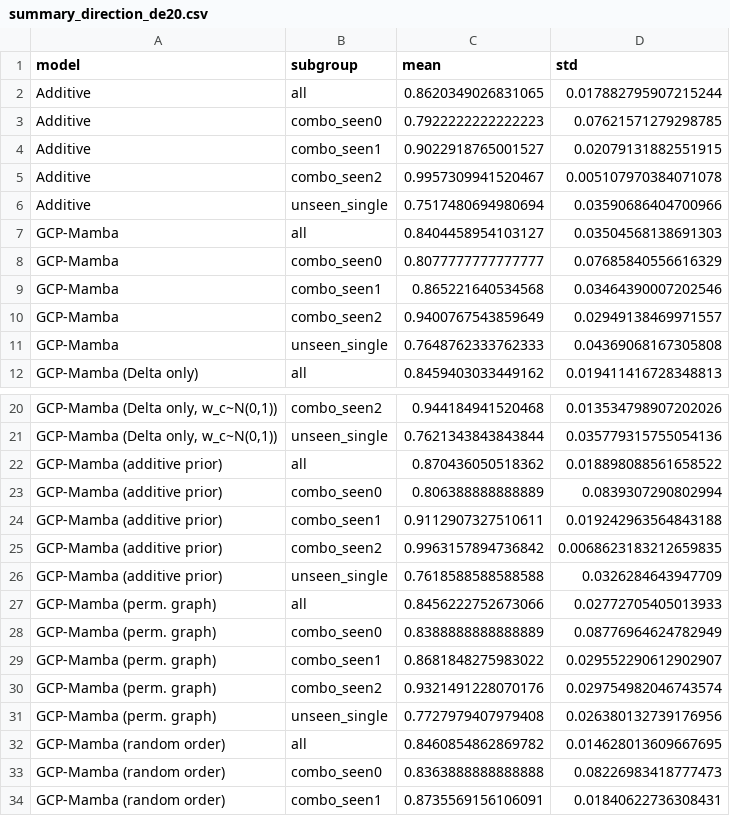
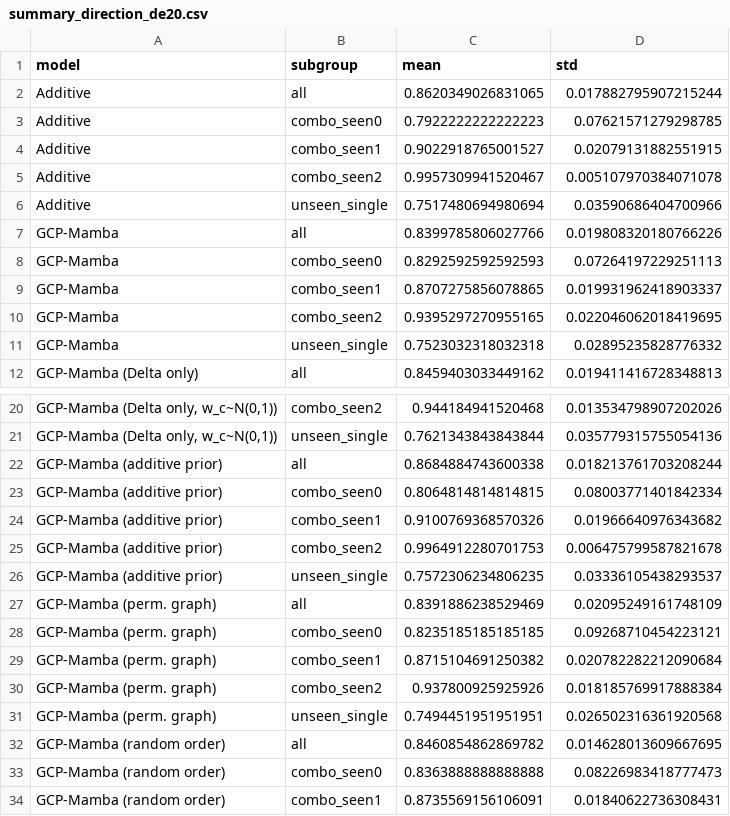
Before and after one commit to The-MathKing/gcpmamba, a CSV file: results/summary_direction_de20.csv, drawn as a sheet; only a part is shown, gaps mark what is left out; the diff covers the shown part only; the diff names each change by its address in the sheet, - before the commit and + after, or states it on an @@ line.

```diff
--- a/results/summary_direction_de20.csv
+++ b/results/summary_direction_de20.csv
-C7 (mean): 0.8404458954103127
+C7 (mean): 0.8399785806027766
-D7 (std): 0.03504568138691303
+D7 (std): 0.019808320180766226
-C8 (mean): 0.8077777777777777
+C8 (mean): 0.8292592592592593
-D8 (std): 0.07685840556616329
+D8 (std): 0.07264197229251113
-C9 (mean): 0.865221640534568
+C9 (mean): 0.8707275856078865
-D9 (std): 0.03464390007202546
+D9 (std): 0.019931962418903337
-C10 (mean): 0.9400767543859649
+C10 (mean): 0.9395297270955165
-D10 (std): 0.02949138469971557
+D10 (std): 0.022046062018419695
-C11 (mean): 0.7648762333762333
+C11 (mean): 0.7523032318032318
-D11 (std): 0.04369068167305808
+D11 (std): 0.02895235828776332
-C22 (mean): 0.870436050518362
+C22 (mean): 0.8684884743600338
-D22 (std): 0.018898088561658522
+D22 (std): 0.018213761703208244
-C23 (mean): 0.806388888888889
+C23 (mean): 0.8064814814814815
-D23 (std): 0.0839307290802994
+D23 (std): 0.08003771401842334
-C24 (mean): 0.9112907327510611
+C24 (mean): 0.9100769368570326
-D24 (std): 0.019242963564843188
+D24 (std): 0.01966640976343682
-C25 (mean): 0.9963157894736842
+C25 (mean): 0.9964912280701753
-D25 (std): 0.0068623183212659835
+D25 (std): 0.006475799587821678
-C26 (mean): 0.7618588588588588
+C26 (mean): 0.7572306234806235
-D26 (std): 0.0326284643947709
+D26 (std): 0.03336105438293537
-C27 (mean): 0.8456222752673066
+C27 (mean): 0.8391886238529469
-D27 (std): 0.02772705405013933
+D27 (std): 0.02095249161748109
-C28 (mean): 0.8388888888888889
+C28 (mean): 0.8235185185185185
-D28 (std): 0.08776964624782949
+D28 (std): 0.09268710454223121
-C29 (mean): 0.8681848275983022
+C29 (mean): 0.8715104691250382
-D29 (std): 0.029552290612902907
+D29 (std): 0.020782282212090684
-C30 (mean): 0.9321491228070176
+C30 (mean): 0.937800925925926
-D30 (std): 0.029754982046743574
+D30 (std): 0.018185769917888384
-C31 (mean): 0.7727979407979408
+C31 (mean): 0.7494451951951951
-D31 (std): 0.026380132739176956
+D31 (std): 0.026502316361920568
```
Also changed, not shown: 20 edited cells elsewhere in this file, results/comparisons.csv, results/summary_gi_pearson_de20.csv, 16 other files.
